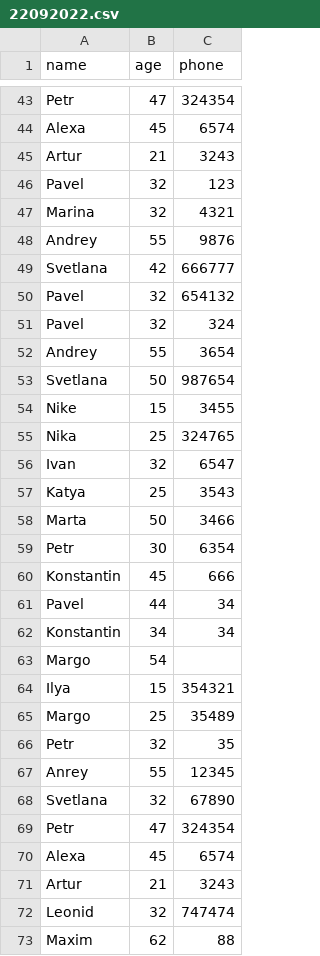
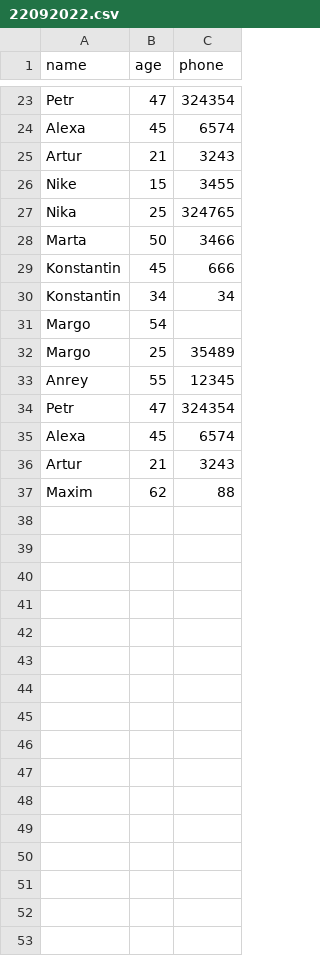
Before and after one commit to Technic47/Home_work_Python_7, a CSV file: database/22092022.csv, drawn as a sheet; only a part is shown, gaps mark what is left out; the diff covers the shown part only; the diff names each change by its address in the sheet, - before the commit and + after, or states it on an @@ line.

```diff
--- a/database/22092022.csv
+++ b/database/22092022.csv
-row 46: Pavel | 32 | 123
-row 47: Marina | 32 | 4321
-row 48: Andrey | 55 | 9876
-row 49: Svetlana | 42 | 666777
-row 50: Pavel | 32 | 654132
-row 51: Pavel | 32 | 324
-row 52: Andrey | 55 | 3654
-row 53: Svetlana | 50 | 987654
-row 56: Ivan | 32 | 6547
-row 57: Katya | 25 | 3543
-row 59: Petr | 30 | 6354
-row 61: Pavel | 44 | 34
-row 64: Ilya | 15 | 354321
-row 66: Petr | 32 | 35
-row 68: Svetlana | 32 | 67890
-row 72: Leonid | 32 | 747474
```
Also changed, not shown: 20 removed rows elsewhere in this file, 16 other files.
